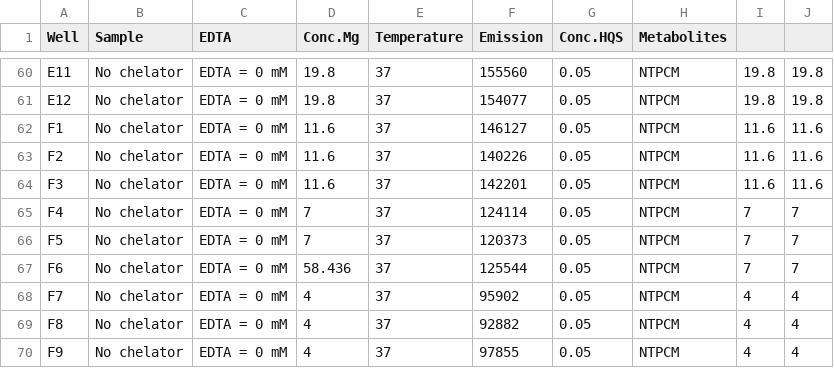
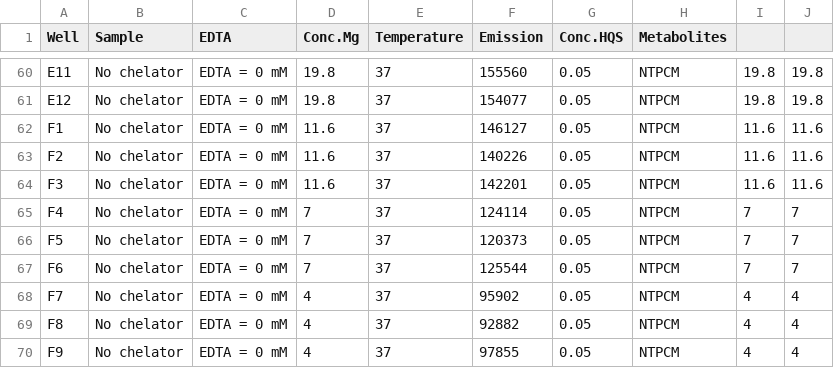
Before and after one commit to JPSieg/JPSiegMetaboMetaloRNA, a CSV file: Figures/Figure_1/HQS_data.csv, drawn as a sheet; only a part is shown, gaps mark what is left out.

```diff
--- a/Figures/Figure_1/HQS_data.csv
+++ b/Figures/Figure_1/HQS_data.csv
@@ -66,3 +66,3 @@ F4,No chelator,EDTA = 0 mM,7,37,124114,0.05,NTPCM,7,7
 F5,No chelator,EDTA = 0 mM,7,37,120373,0.05,NTPCM,7,7
-F6,No chelator,EDTA = 0 mM,58.436,37,125544,0.05,NTPCM,7,7
+F6,No chelator,EDTA = 0 mM,7,37,125544,0.05,NTPCM,7,7
 F7,No chelator,EDTA = 0 mM,4,37,95902,0.05,NTPCM,4,4
```
Also changed, not shown: Figures/SI_Figure_X_HQS_to_measure_weak_binders/HQS_data.csv, Figures/SI_Table_1_ITC/Kd_results.csv, 16 other files.
